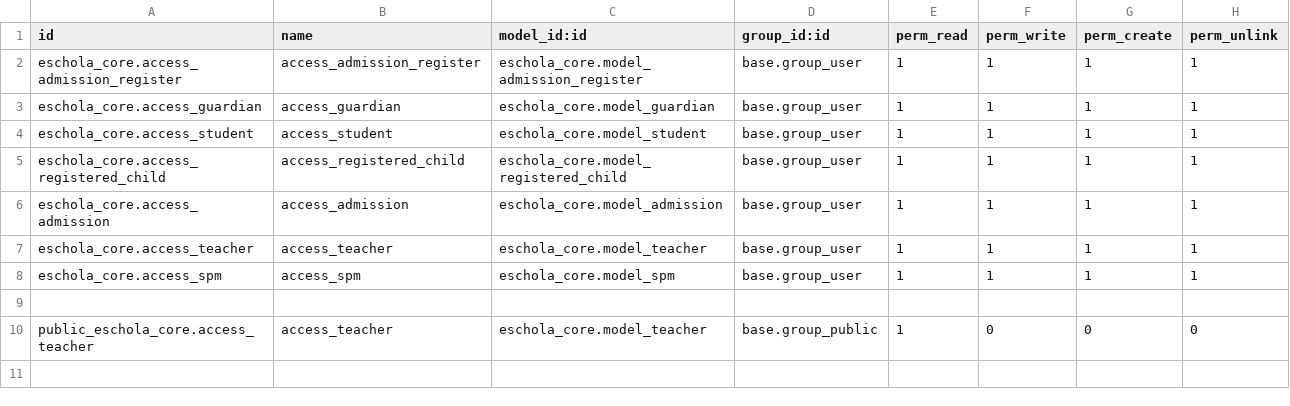
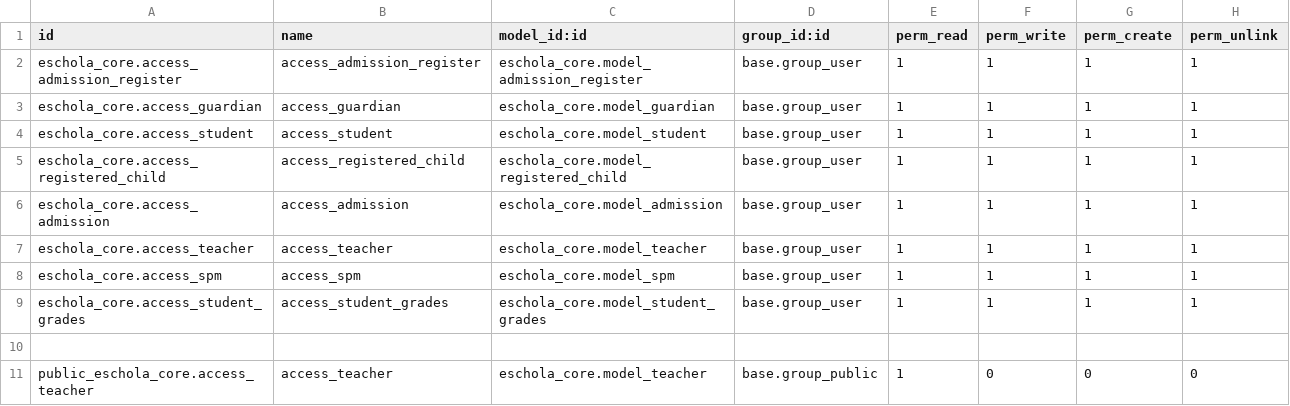
Before and after one commit to izumiofficial/eschola, a CSV file: eschola_core/security/ir.model.access.csv, drawn as a sheet; the diff names each change by its address in the sheet, - before the commit and + after, or states it on an @@ line.

```diff
--- a/eschola_core/security/ir.model.access.csv
+++ b/eschola_core/security/ir.model.access.csv
+row 9: eschola_core.access_student_grades | access_student_grades | eschola_core.model_student_grades | base.group_user | 1 | 1 | 1 | 1
```
Also changed, not shown: eschola_elearning/security/ir.model.access.csv, 10 other files.
